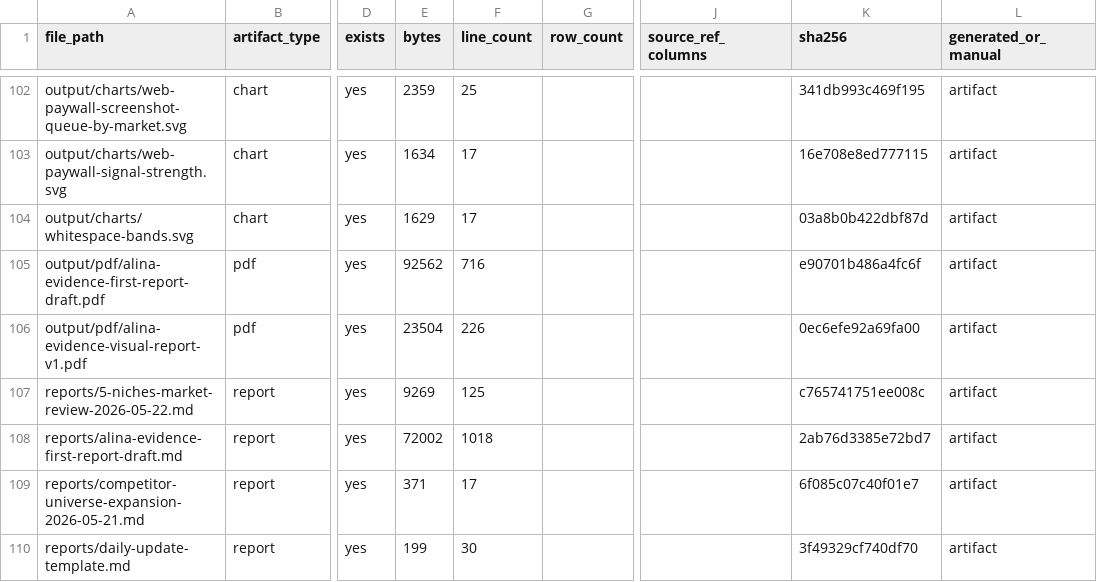
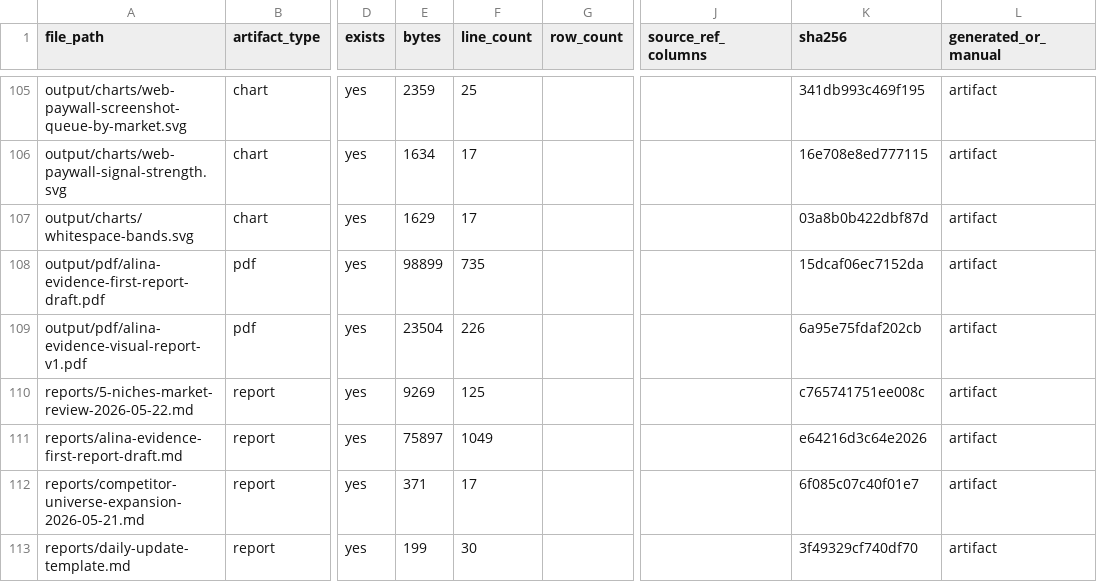
Before and after one commit to kirbudilov01/alina-research, a CSV file: data_processed/evidence_artifact_manifest.csv, drawn as a sheet; only a part is shown, gaps mark what is left out; addresses are those after the commit; the diff covers the shown part only; the diff names each change by its address in the sheet, - before the commit and + after, or states it on an @@ line.

```diff
--- a/data_processed/evidence_artifact_manifest.csv
+++ b/data_processed/evidence_artifact_manifest.csv
-E108 (bytes): 92562
+E108 (bytes): 98899
-F108 (line_count): 716
+F108 (line_count): 735
-K108 (sha256): e90701b486a4fc6f
+K108 (sha256): 15dcaf06ec7152da
-K109 (sha256): 0ec6efe92a69fa00
+K109 (sha256): 6a95e75fdaf202cb
-E111 (bytes): 72002
+E111 (bytes): 75897
-F111 (line_count): 1018
+F111 (line_count): 1049
-K111 (sha256): 2ab76d3385e72bd7
+K111 (sha256): e64216d3c64e2026
```
Also changed, not shown: 4 added rows and 24 edited cells elsewhere in this file, data_processed/evidence_claim_register.csv, data_processed/research_completion_audit.csv, 16 other files.
